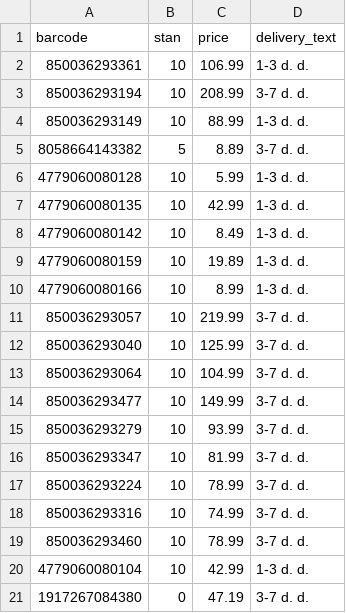
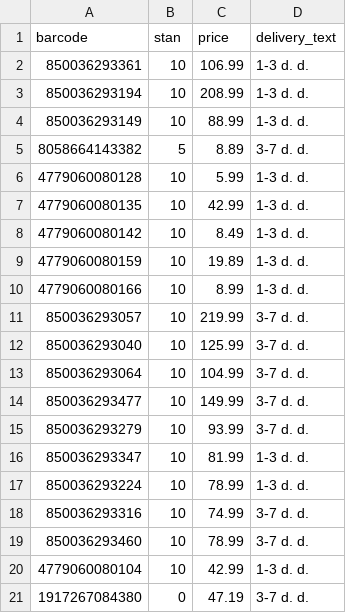
Before and after one commit to mbtylla/varle-xml, a CSV file: terminaikainos.csv, drawn as a sheet; only a part is shown.

Commit message:
Update terminaikainos.csv

```diff
--- a/terminaikainos.csv
+++ b/terminaikainos.csv
@@ -2,3 +2,3 @@ barcode,stan,price,delivery_text
 850036293361,10,106.99,1-3 d. d.
-850036293194,10,208.99,3-7 d. d.
+850036293194,10,208.99,1-3 d. d.
 850036293149,10,88.99,1-3 d. d.
@@ -15,4 +15,4 @@ barcode,stan,price,delivery_text
 850036293279,10,93.99,3-7 d. d.
-850036293347,10,81.99,3-7 d. d.
-850036293224,10,78.99,3-7 d. d.
+850036293347,10,81.99,1-3 d. d.
+850036293224,10,78.99,1-3 d. d.
 850036293316,10,74.99,3-7 d. d.
```
